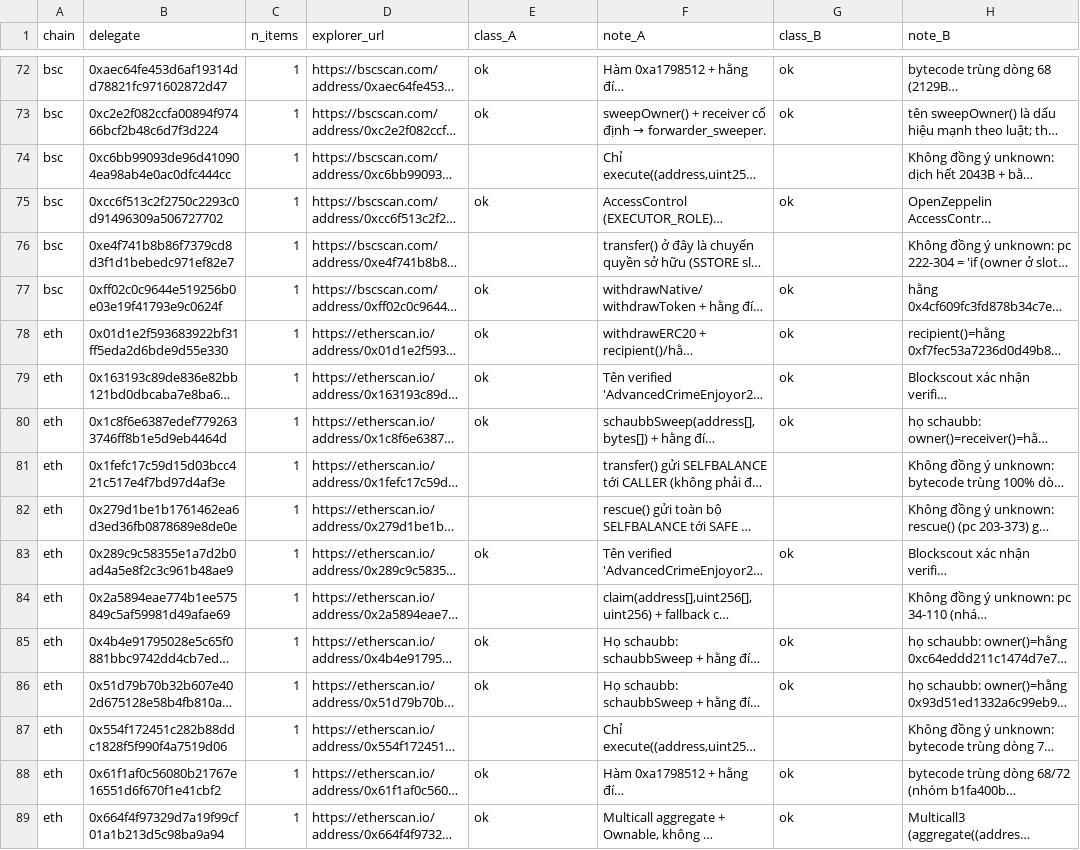
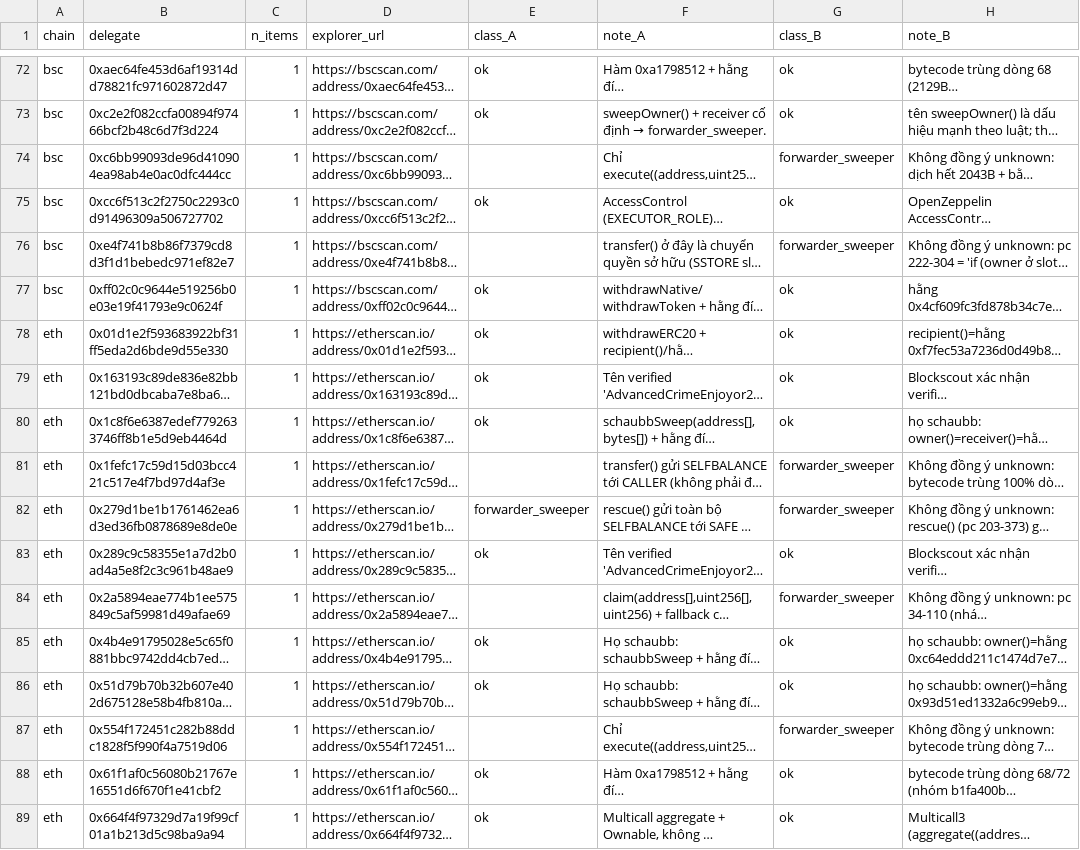
Before and after one commit to HLong145/NT547_project, a CSV file: data/gold/delegate_lookup.csv, drawn as a sheet; only a part is shown, gaps mark what is left out; long unchanged cells end in …; the diff covers the shown part only; the diff names each change by its address in the sheet, - before the commit and + after, or states it on an @@ line.

```diff
--- a/data/gold/delegate_lookup.csv
+++ b/data/gold/delegate_lookup.csv
-G74 (class_B): (empty)
+G74 (class_B): forwarder_sweeper
-G76 (class_B): (empty)
+G76 (class_B): forwarder_sweeper
-G81:G82 (class_B): (empty)
+G81:G82 (class_B): forwarder_sweeper
-E82 (class_A): (empty)
+E82 (class_A): forwarder_sweeper
-G84 (class_B): (empty)
+G84 (class_B): forwarder_sweeper
-G87 (class_B): (empty)
+G87 (class_B): forwarder_sweeper
```
Also changed, not shown: 10 edited cells elsewhere in this file, data/gold/delegate_review3_A.csv, 3 other files.
